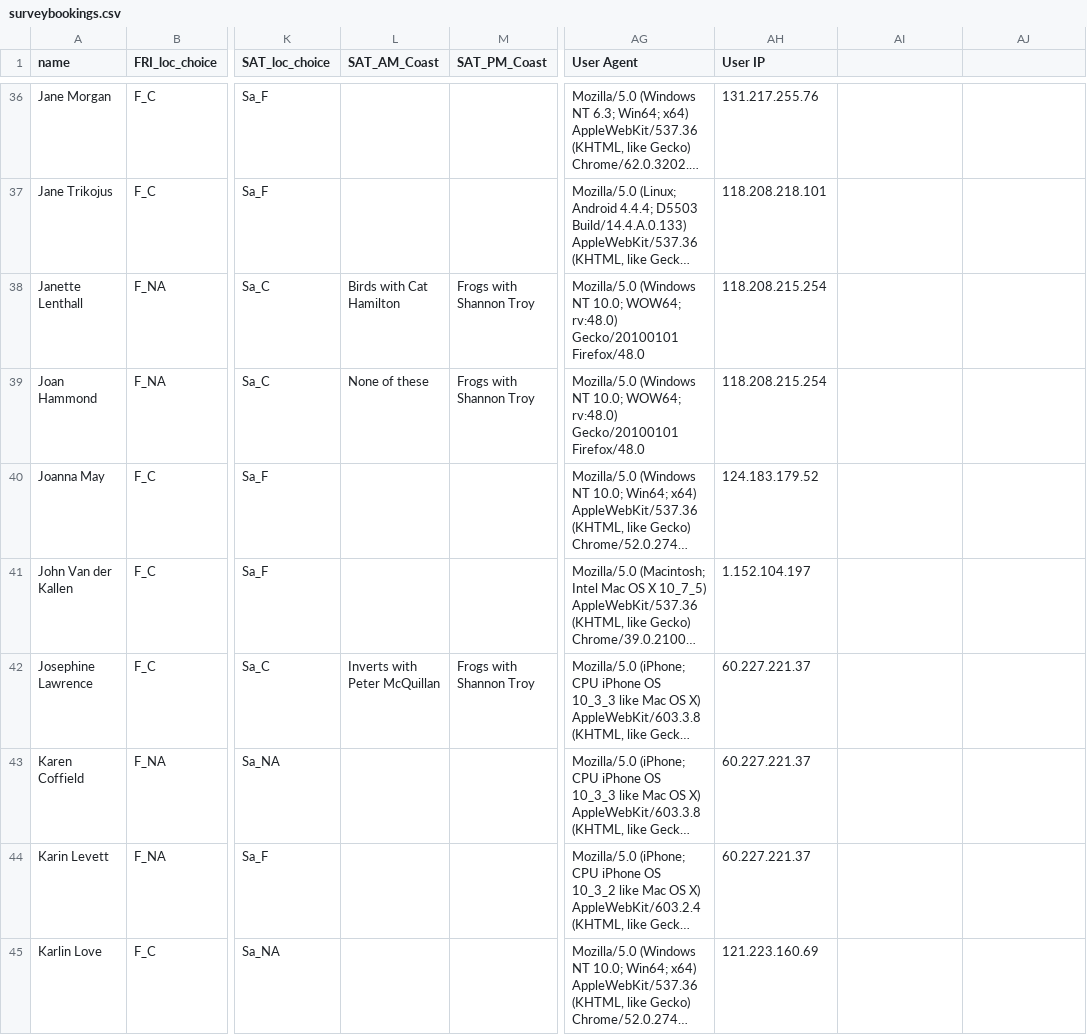
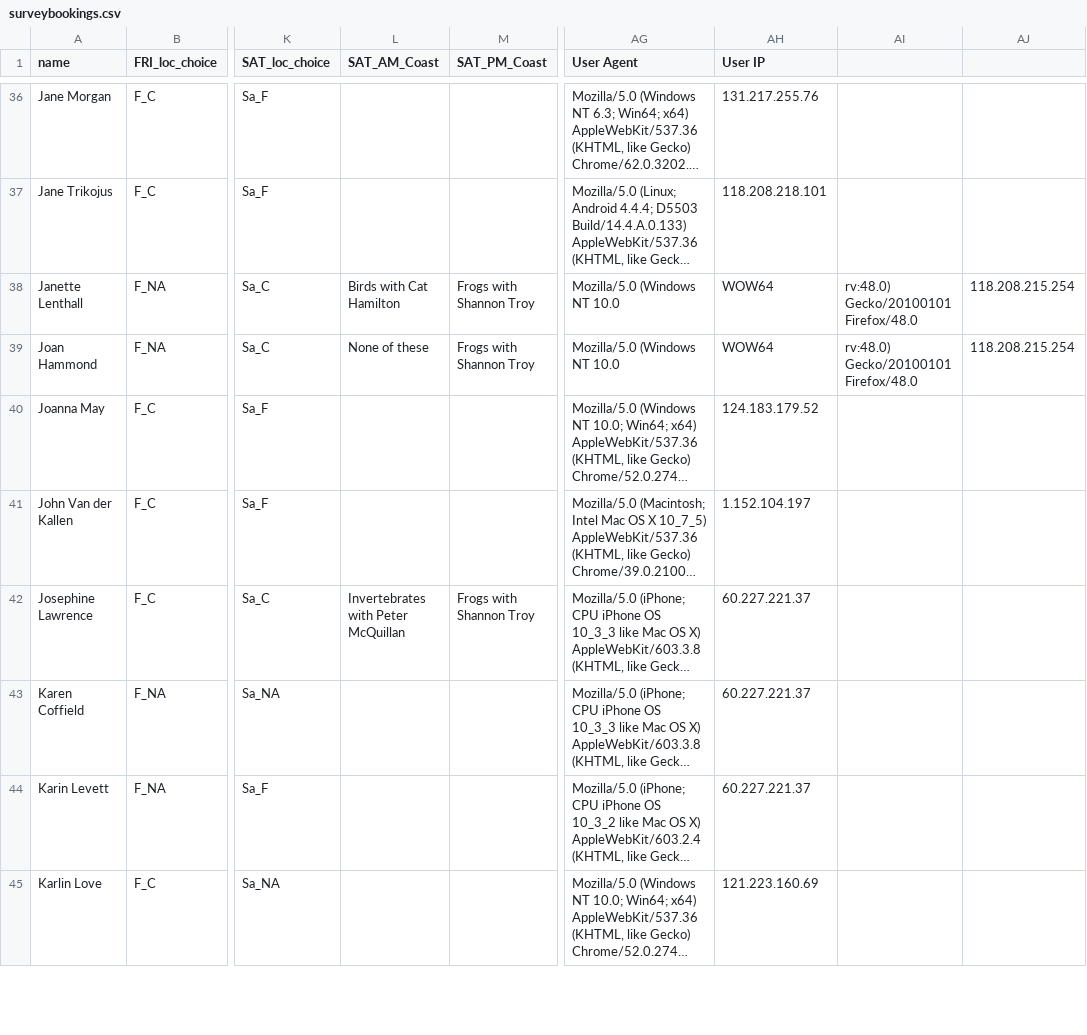
Before and after one commit to BobBrownFoundation/BBF-BioBlitz, a CSV file: surveybookings.csv, drawn as a sheet; only a part is shown, gaps mark what is left out; long unchanged cells end in …; the diff covers the shown part only; the diff names each change by its address in the sheet, - before the commit and + after, or states it on an @@ line.

```diff
--- a/surveybookings.csv
+++ b/surveybookings.csv
-AG38:AG39 (User Agent): …(Windows NT 10.0; WOW64; rv:48.0) Gecko/20100101 Firefox/48.0
+AG38:AG39 (User Agent): …(Windows NT 10.0
-AH38:AH39 (User IP): 118.208.215.254
+AH38:AH39 (User IP): WOW64
-AI38:AI39: (empty)
+AI38:AI39: rv:48.0) Gecko/20100101 Firefox/48.0
-AJ38:AJ39: (empty)
+AJ38:AJ39: 118.208.215.254
-L42 (SAT_AM_Coast): Inverts with Peter McQuillan
+L42 (SAT_AM_Coast): Invertebrates with Peter McQuillan
```
Also changed, not shown: 97 edited cells elsewhere in this file, participants.csv, surveys.csv, 39 other files.
